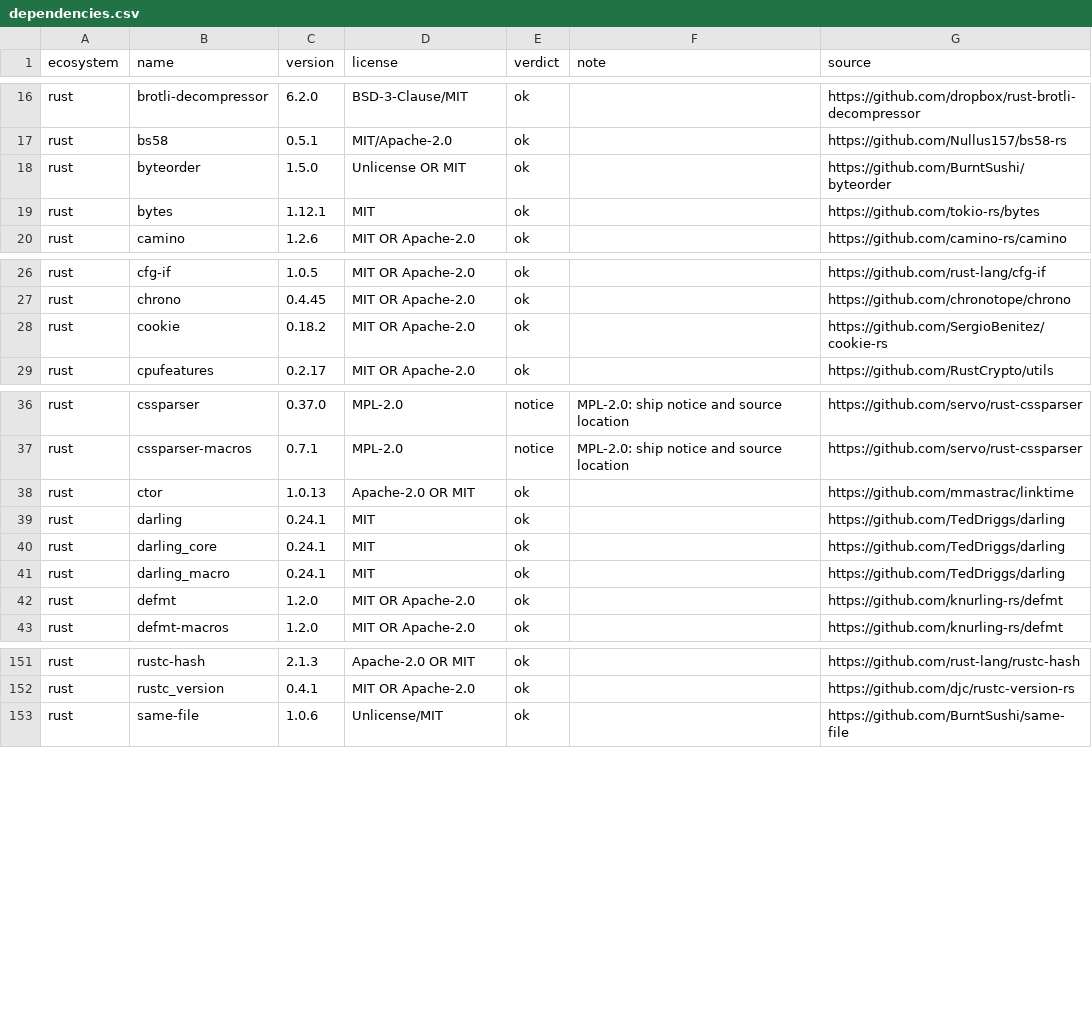
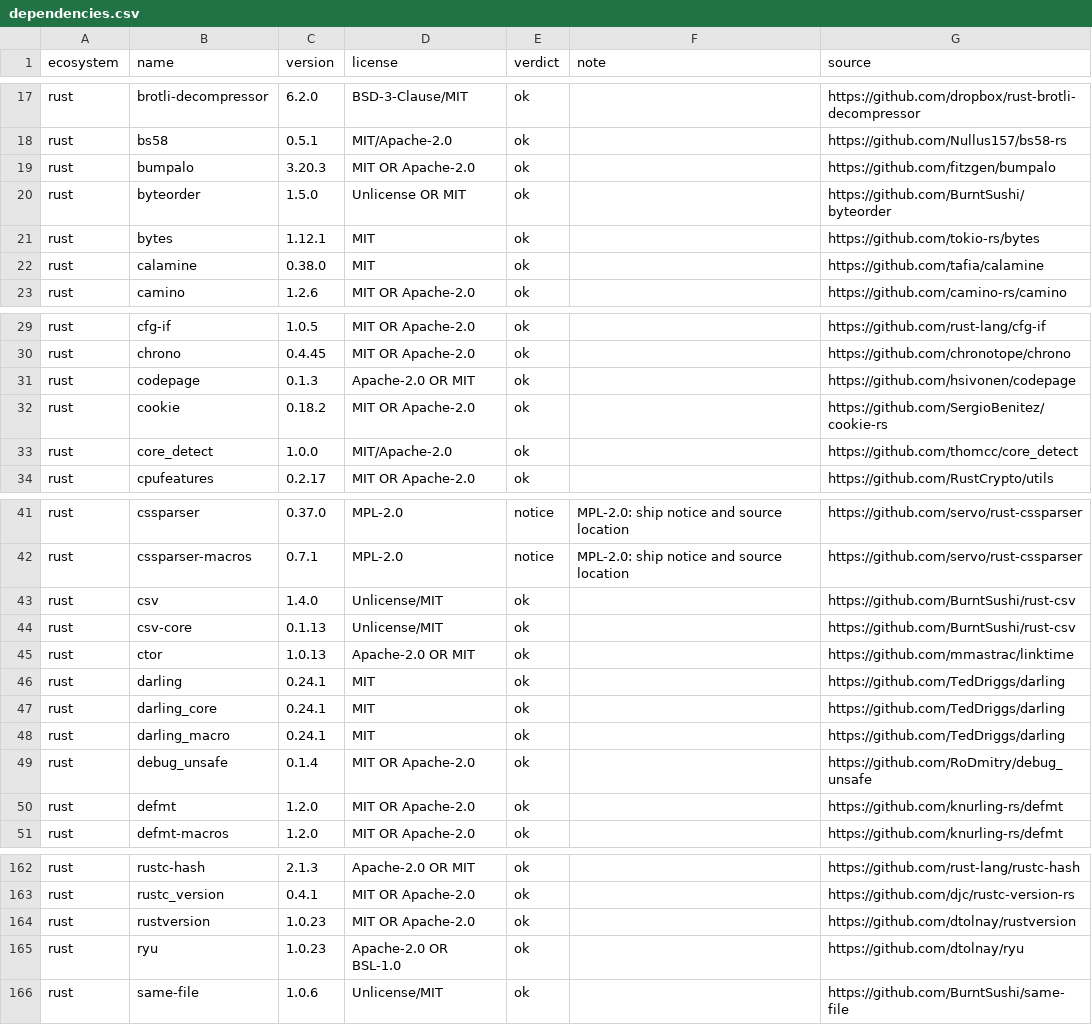
Before and after one commit to gollum10/RetroDrive, a CSV file: docs/third-party/dependencies.csv, drawn as a sheet; only a part is shown, gaps mark what is left out; the diff covers the shown part only; the diff names each change by its address in the sheet, - before the commit and + after, or states it on an @@ line.

```diff
--- a/docs/third-party/dependencies.csv
+++ b/docs/third-party/dependencies.csv
+row 19: rust | bumpalo | 3.20.3 | MIT OR Apache-2.0 | ok |  | https://github.com/fitzgen/bumpalo
+row 22: rust | calamine | 0.38.0 | MIT | ok |  | https://github.com/tafia/calamine
+row 31: rust | codepage | 0.1.3 | Apache-2.0 OR MIT | ok |  | https://github.com/hsivonen/codepage
+row 33: rust | core_detect | 1.0.0 | MIT/Apache-2.0 | ok |  | https://github.com/thomcc/core_detect
+row 43: rust | csv | 1.4.0 | Unlicense/MIT | ok |  | https://github.com/BurntSushi/rust-csv
+row 44: rust | csv-core | 0.1.13 | Unlicense/MIT | ok |  | https://github.com/BurntSushi/rust-csv
+row 49: rust | debug_unsafe | 0.1.4 | MIT OR Apache-2.0 | ok |  | https://github.com/RoDmitry/debug_unsafe
+row 164: rust | rustversion | 1.0.23 | MIT OR Apache-2.0 | ok |  | https://github.com/dtolnay/rustversion
+row 165: rust | ryu | 1.0.23 | Apache-2.0 OR BSL-1.0 | ok |  | https://github.com/dtolnay/ryu
```
Also changed, not shown: 8 added rows elsewhere in this file, 19 other files.
